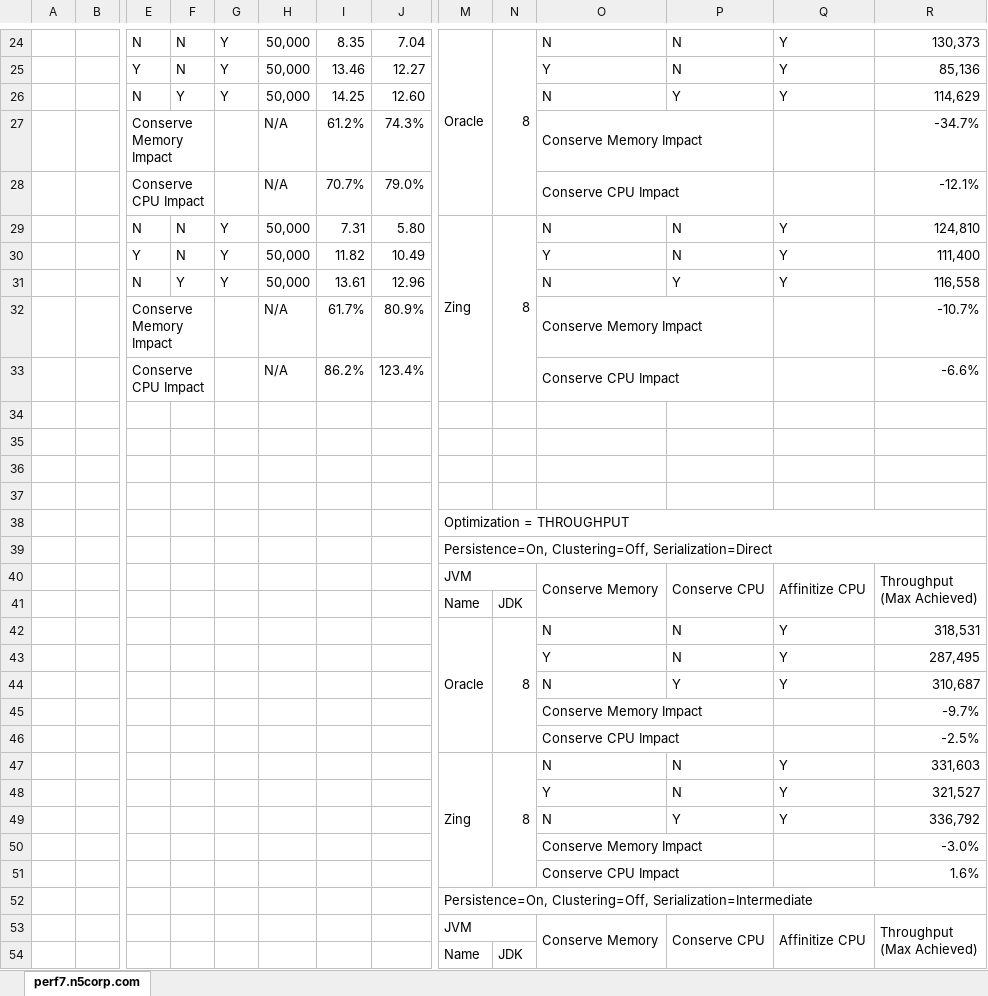
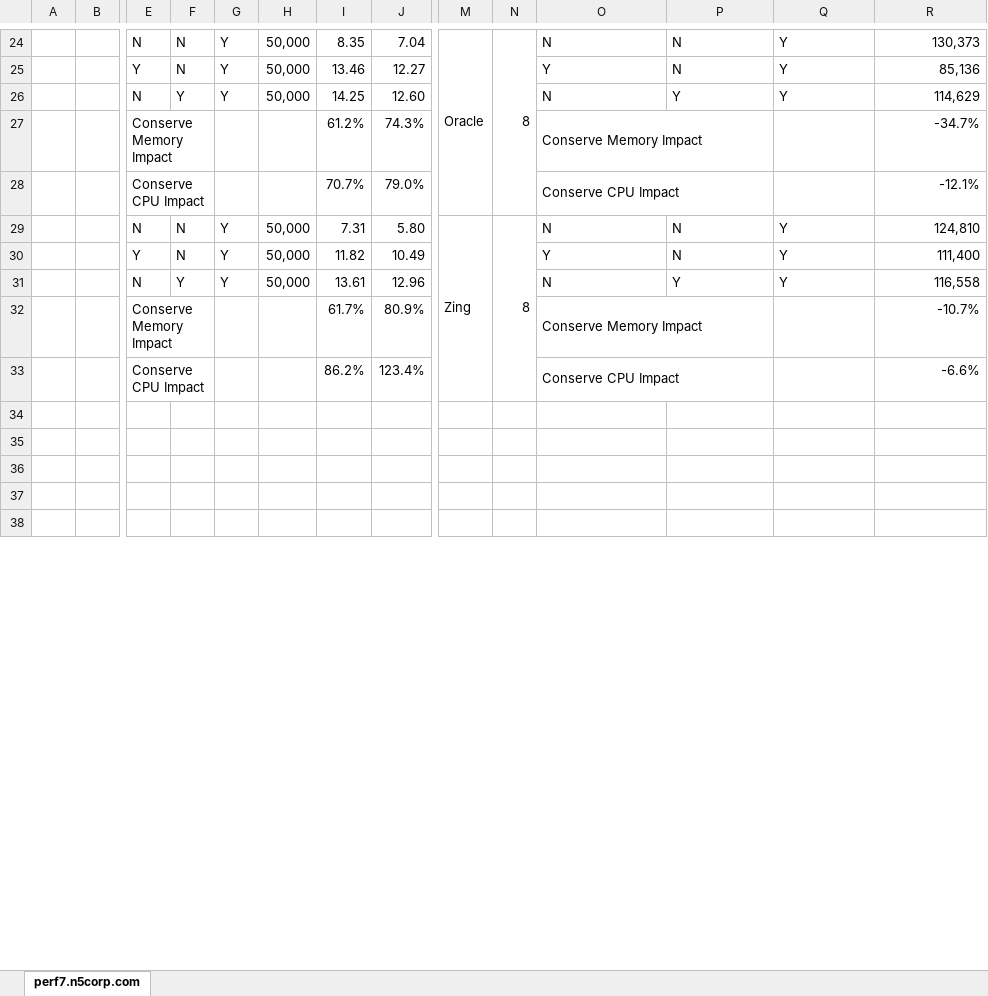
Before and after one commit to neeveresearch/nvx-perf, an Excel workbook: nvx-perf-aep/results/3.16.24.xlsx, sheet perf7.n5corp.com, drawn as a sheet; only a part is shown, gaps mark what is left out; the shorter side is filled out with more unchanged rows; values as stored, in another font and other column widths than the file's, no cell formats; removed rows and columns are numbered as before the commit, all else as after; rows hold the shown columns only; ↵ is a line break in a cell; the diff covers the shown part only; the diff names each change by its address in the sheet, - before the commit and + after, or states it on an @@ line.

```diff
--- a/nvx-perf-aep/results/3.16.24.xlsx (sheet perf7.n5corp.com)
+++ b/nvx-perf-aep/results/3.16.24.xlsx (sheet perf7.n5corp.com)
-H27:H28: N/A
+H27:H28: (empty)
-H32:H33: N/A
+H32:H33: (empty)
-row 38:  |  |  |  |  |  |  |  | Optimization = THROUGHPUT
-row 39:  |  |  |  |  |  |  |  | Persistence=On, Clustering=Off, Serialization=Direct
-row 40:  |  |  |  |  |  |  |  | JVM |  | Conserve Memory | Conserve CPU | Affinitize CPU | Throughput ↵ (Max Achieved)
-row 41:  |  |  |  |  |  |  |  | Name | JDK
-row 42:  |  |  |  |  |  |  |  | Oracle | 8 | N | N | Y | 318,531
-row 43:  |  |  |  |  |  |  |  |  |  | Y | N | Y | 287,495
-row 44:  |  |  |  |  |  |  |  |  |  | N | Y | Y | 310,687
-row 45:  |  |  |  |  |  |  |  |  |  | Conserve Memory Impact |  |  | -9.7%
-row 46:  |  |  |  |  |  |  |  |  |  | Conserve CPU Impact |  |  | -2.5%
-row 47:  |  |  |  |  |  |  |  | Zing | 8 | N | N | Y | 331,603
-row 48:  |  |  |  |  |  |  |  |  |  | Y | N | Y | 321,527
-row 49:  |  |  |  |  |  |  |  |  |  | N | Y | Y | 336,792
-row 50:  |  |  |  |  |  |  |  |  |  | Conserve Memory Impact |  |  | -3.0%
-row 51:  |  |  |  |  |  |  |  |  |  | Conserve CPU Impact |  |  | 1.6%
-row 52:  |  |  |  |  |  |  |  | Persistence=On, Clustering=Off, Serialization=Intermediate
-row 53:  |  |  |  |  |  |  |  | JVM |  | Conserve Memory | Conserve CPU | Affinitize CPU | Throughput ↵ (Max Achieved)
-row 54:  |  |  |  |  |  |  |  | Name | JDK
```
Also changed, not shown: 55 added rows, 10 removed rows and 4 edited cells elsewhere in this sheet, cell formats.
